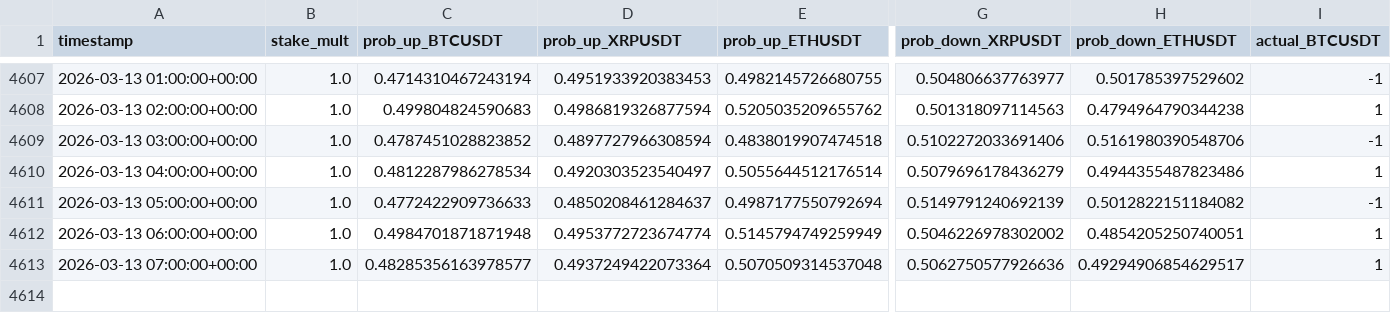
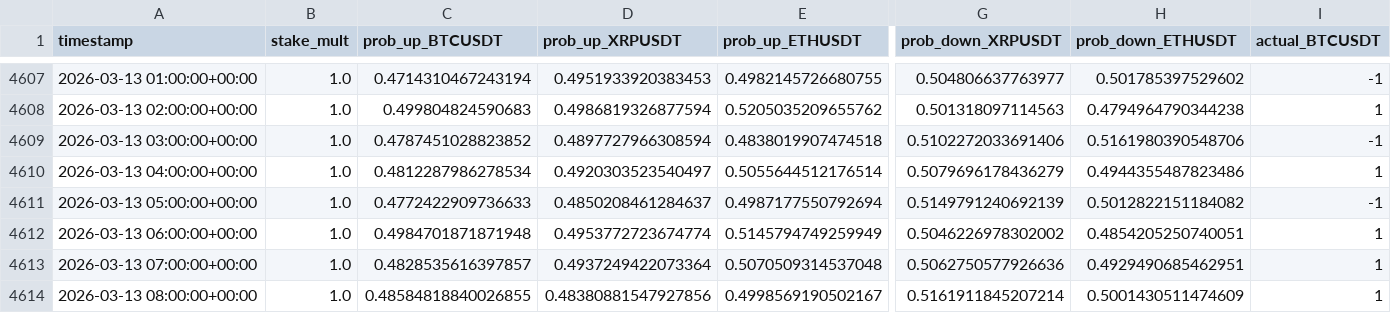
Before and after one commit to mtumalan/masha, a CSV file: data/results.csv, drawn as a sheet; only a part is shown, gaps mark what is left out; rows hold the shown columns only; the diff names each change by its address in the sheet, - before the commit and + after, or states it on an @@ line.

Commit message:
auto: append results up to 2026-03-13 12:00:12 UTC

```diff
--- a/data/results.csv
+++ b/data/results.csv
-C4613 (prob_up_BTCUSDT): 0.48285356163978577
+C4613 (prob_up_BTCUSDT): 0.4828535616397857
-H4613 (prob_down_ETHUSDT): 0.49294906854629517
+H4613 (prob_down_ETHUSDT): 0.4929490685462951
+row 4614: 2026-03-13 08:00:00+00:00 | 1.0 | 0.48584818840026855 | 0.48380881547927856 | 0.4998569190502167 | 0.5161911845207214 | 0.5001430511474609 | 1
```
